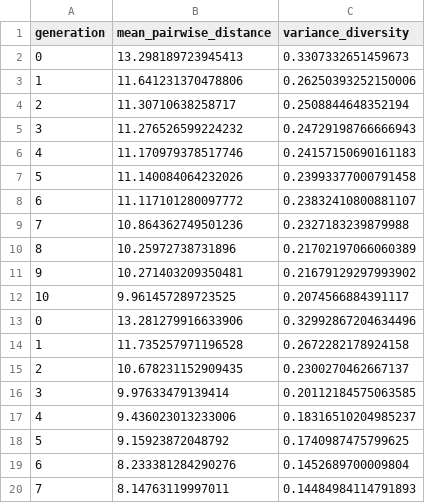
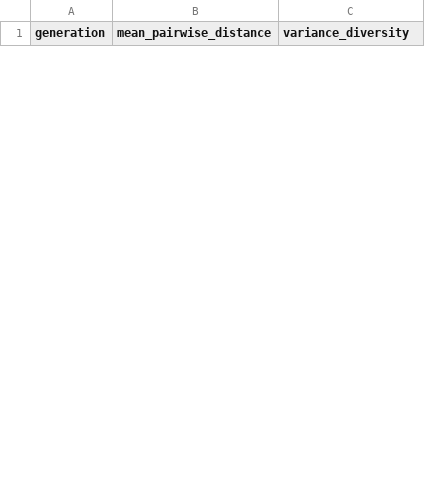
Before and after one commit to SofiaHilma/Evoman_assignment2.0, a CSV file: experiments/enemy_group_1_2_3/triggered_diverse_diversity1_2_3.csv, drawn as a sheet; only a part is shown; the diff covers the shown part only.

```diff
--- a/experiments/enemy_group_1_2_3/triggered_diverse_diversity1_2_3.csv
+++ b/experiments/enemy_group_1_2_3/triggered_diverse_diversity1_2_3.csv
@@ -1,20 +1 @@
 generation,mean_pairwise_distance,variance_diversity
-0,13.298189723945413,0.3307332651459673
-1,11.641231370478806,0.26250393252150006
-2,11.30710638258717,0.2508844648352194
-3,11.276526599224232,0.24729198766666943
-4,11.170979378517746,0.24157150690161183
-5,11.140084064232026,0.23993377000791458
-6,11.117101280097772,0.23832410800881107
-7,10.864362749501236,0.2327183239879988
-8,10.25972738731896,0.21702197066060389
-9,10.271403209350481,0.21679129297993902
-10,9.961457289723525,0.2074566884391117
-0,13.281279916633906,0.32992867204634496
-1,11.735257971196528,0.2672282178924158
-2,10.678231152909435,0.2300270462667137
-3,9.97633479139414,0.20112184575063585
-4,9.436023013233006,0.18316510204985237
-5,9.15923872048792,0.1740987475799625
-6,8.233381284290276,0.1452689700009804
-7,8.14763119997011,0.14484984114791893
```
Also changed, not shown: 4 added rows and 36 removed rows elsewhere in this file, experiments/enemy_group_1_2_3/diverse_diversity1_2_3.csv, experiments/enemy_group_1_2_3/diverse_fitness1_2_3.csv, 16 other files.
